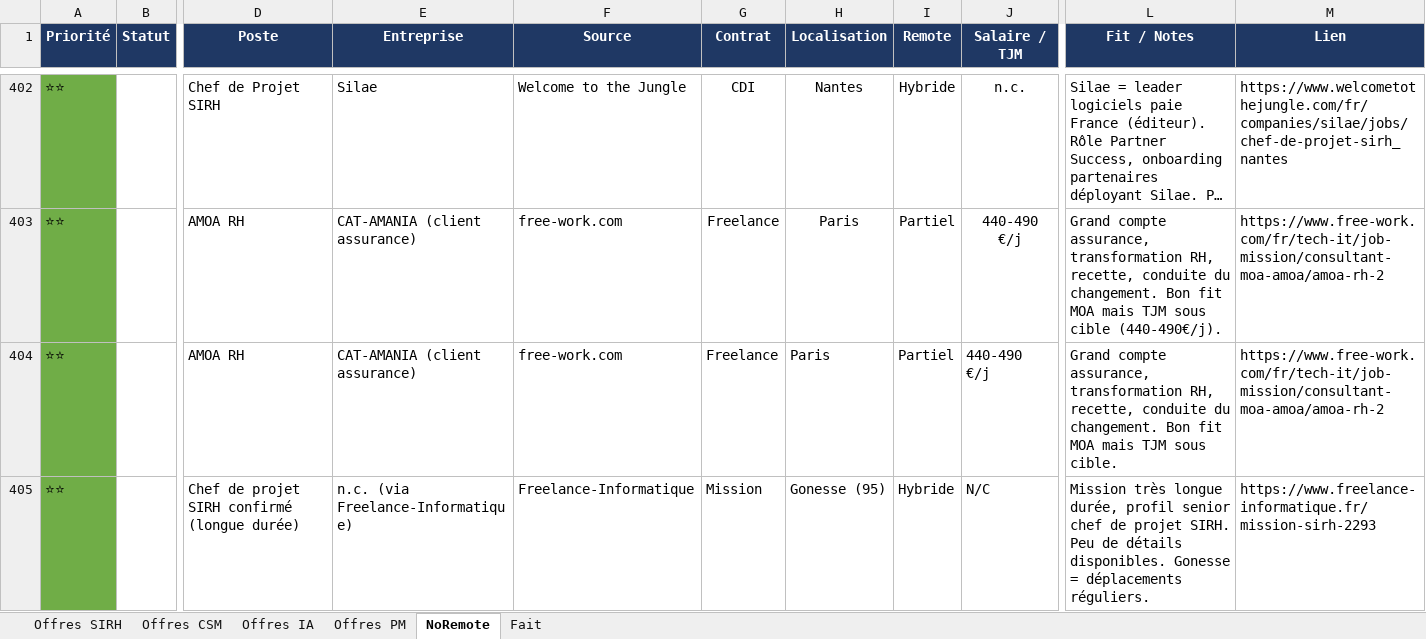
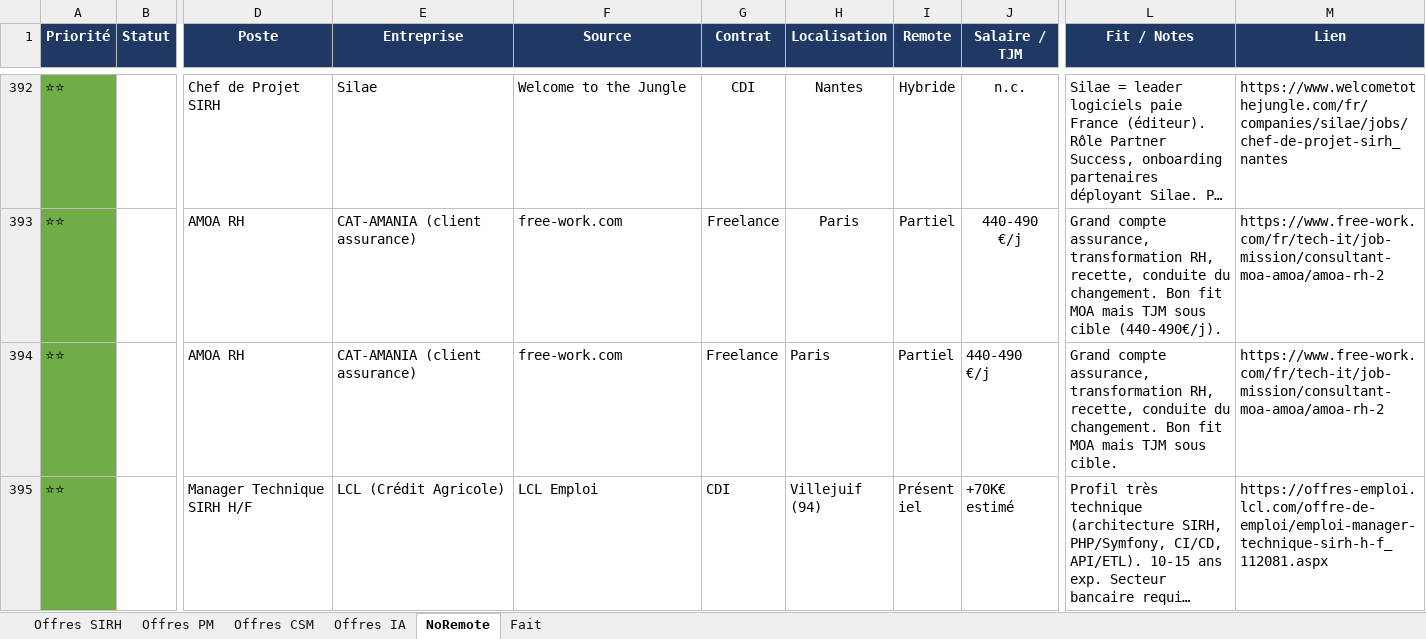
Before and after one commit to MisterZogs/recherche-taf, an Excel workbook: offres_emploi.xlsx, sheet NoRemote, drawn as a sheet; only a part is shown, gaps mark what is left out; the shorter side is filled out with more unchanged rows; long unchanged cells end in …; values as stored, in another font and other column widths than the file's, no borders; removed rows and columns are numbered as before the commit, all else as after; rows hold the shown columns only; the diff covers the shown part only; the diff names each change by its address in the sheet, - before the commit and + after, or states it on an @@ line.

```diff
--- a/offres_emploi.xlsx (sheet NoRemote)
+++ b/offres_emploi.xlsx (sheet NoRemote)
@@ sheet tab order changed: Offres SIRH | Offres PM | Offres CSM | Offres IA | NoRemote | Fait @@
-row 405: ⭐⭐ |  | Chef de projet SIRH confirmé (longue durée) | n.c. (via Freelance-Informatique) | Freelance-Informatique | Mission | Gonesse (95) | Hybride | N/C | Mission très longue durée, profil senior chef de projet SIRH. Peu de détails disponibles. Gonesse = déplacements réguliers. | https://www.freelance-informatique.fr/mission-sirh-2293
```
Also changed, not shown: 12 added rows, 11 removed rows and 1 edited cell elsewhere in this sheet, sheet Offres SIRH, sheet Fait, hidden cells.
